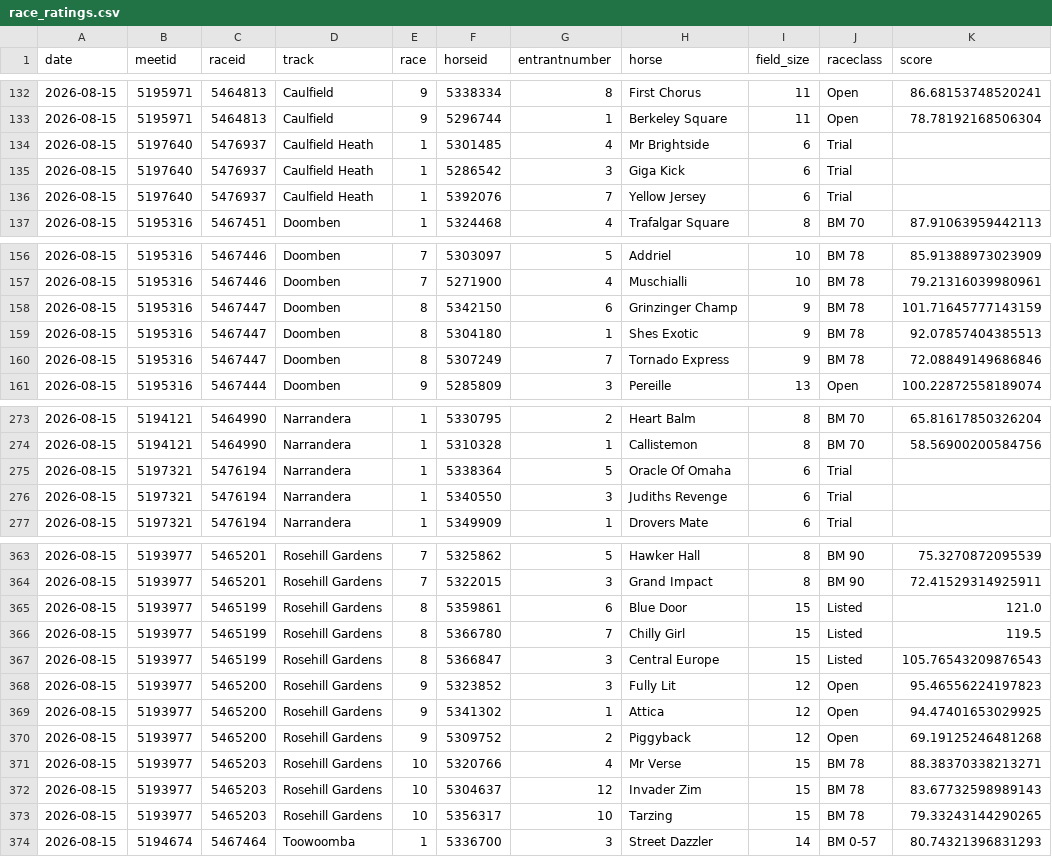
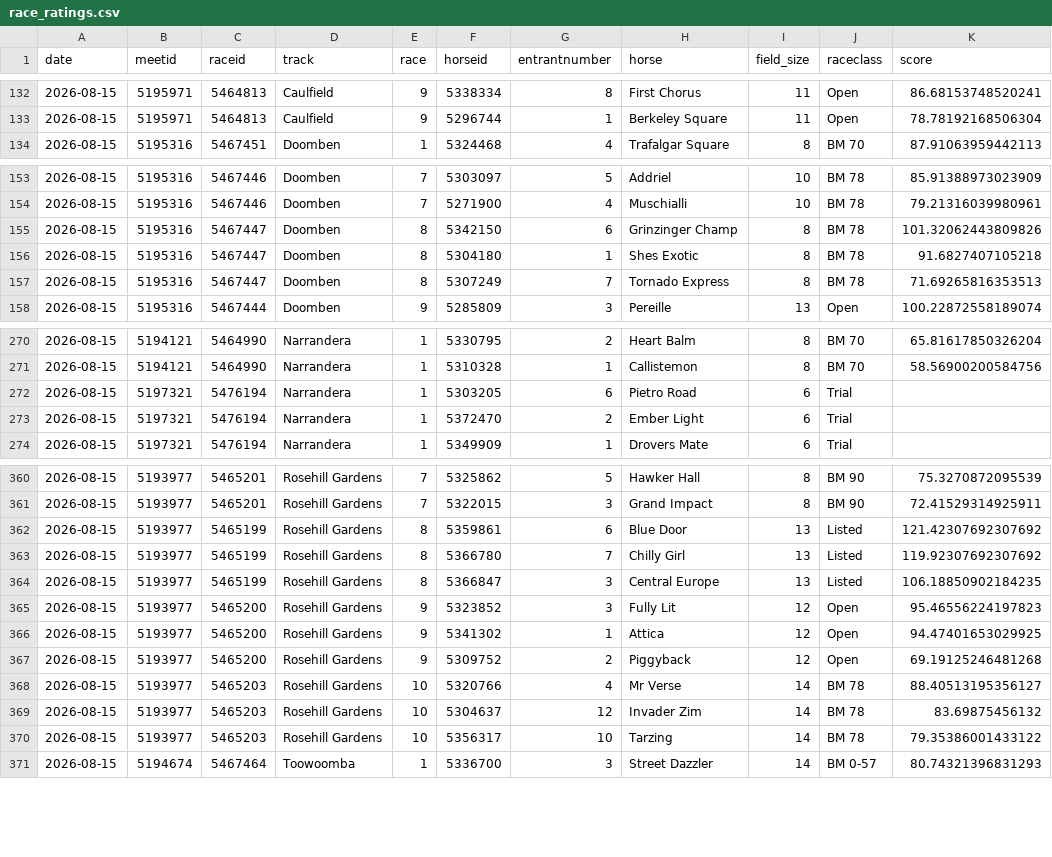
Before and after one commit to danielcappello/trackVision, a CSV file: race_ratings.csv, drawn as a sheet; only a part is shown, gaps mark what is left out.

```diff
--- a/race_ratings.csv
+++ b/race_ratings.csv
@@ -133,5 +133,2 @@ date,meetid,raceid,track,race,horseid,entrantnumber,horse,field_size,raceclass,s
 2026-08-15,5195971,5464813,Caulfield,9,5296744,1,Berkeley Square,11,Open,78.78192168506304
-2026-08-15,5197640,5476937,Caulfield Heath,1,5301485,4,Mr Brightside,6,Trial,
-2026-08-15,5197640,5476937,Caulfield Heath,1,5286542,3,Giga Kick,6,Trial,
-2026-08-15,5197640,5476937,Caulfield Heath,1,5392076,7,Yellow Jersey,6,Trial,
 2026-08-15,5195316,5467451,Doomben,1,5324468,4,Trafalgar Square,8,BM 70,87.91063959442113
@@ -157,5 +154,5 @@ date,meetid,raceid,track,race,horseid,entrantnumber,horse,field_size,raceclass,s
 2026-08-15,5195316,5467446,Doomben,7,5271900,4,Muschialli,10,BM 78,79.21316039980961
-2026-08-15,5195316,5467447,Doomben,8,5342150,6,Grinzinger Champ,9,BM 78,101.71645777143159
-2026-08-15,5195316,5467447,Doomben,8,5304180,1,Shes Exotic,9,BM 78,92.07857404385513
-2026-08-15,5195316,5467447,Doomben,8,5307249,7,Tornado Express,9,BM 78,72.08849149686846
+2026-08-15,5195316,5467447,Doomben,8,5342150,6,Grinzinger Champ,8,BM 78,101.32062443809826
+2026-08-15,5195316,5467447,Doomben,8,5304180,1,Shes Exotic,8,BM 78,91.6827407105218
+2026-08-15,5195316,5467447,Doomben,8,5307249,7,Tornado Express,8,BM 78,71.69265816353513
 2026-08-15,5195316,5467444,Doomben,9,5285809,3,Pereille,13,Open,100.22872558189074
@@ -274,4 +271,4 @@ date,meetid,raceid,track,race,horseid,entrantnumber,horse,field_size,raceclass,s
 2026-08-15,5194121,5464990,Narrandera,1,5310328,1,Callistemon,8,BM 70,58.56900200584756
-2026-08-15,5197321,5476194,Narrandera,1,5338364,5,Oracle Of Omaha,6,Trial,
-2026-08-15,5197321,5476194,Narrandera,1,5340550,3,Judiths Revenge,6,Trial,
+2026-08-15,5197321,5476194,Narrandera,1,5303205,6,Pietro Road,6,Trial,
+2026-08-15,5197321,5476194,Narrandera,1,5372470,2,Ember Light,6,Trial,
 2026-08-15,5197321,5476194,Narrandera,1,5349909,1,Drovers Mate,6,Trial,
@@ -364,5 +361,5 @@ date,meetid,raceid,track,race,horseid,entrantnumber,horse,field_size,raceclass,s
 2026-08-15,5193977,5465201,Rosehill Gardens,7,5322015,3,Grand Impact,8,BM 90,72.41529314925911
-2026-08-15,5193977,5465199,Rosehill Gardens,8,5359861,6,Blue Door,15,Listed,121.0
-2026-08-15,5193977,5465199,Rosehill Gardens,8,5366780,7,Chilly Girl,15,Listed,119.5
-2026-08-15,5193977,5465199,Rosehill Gardens,8,5366847,3,Central Europe,15,Listed,105.76543209876543
+2026-08-15,5193977,5465199,Rosehill Gardens,8,5359861,6,Blue Door,13,Listed,121.42307692307692
+2026-08-15,5193977,5465199,Rosehill Gardens,8,5366780,7,Chilly Girl,13,Listed,119.92307692307692
+2026-08-15,5193977,5465199,Rosehill Gardens,8,5366847,3,Central Europe,13,Listed,106.18850902184235
 2026-08-15,5193977,5465200,Rosehill Gardens,9,5323852,3,Fully Lit,12,Open,95.46556224197823
@@ -370,5 +367,5 @@ date,meetid,raceid,track,race,horseid,entrantnumber,horse,field_size,raceclass,s
 2026-08-15,5193977,5465200,Rosehill Gardens,9,5309752,2,Piggyback,12,Open,69.19125246481268
-2026-08-15,5193977,5465203,Rosehill Gardens,10,5320766,4,Mr Verse,15,BM 78,88.38370338213271
-2026-08-15,5193977,5465203,Rosehill Gardens,10,5304637,12,Invader Zim,15,BM 78,83.67732598989143
-2026-08-15,5193977,5465203,Rosehill Gardens,10,5356317,10,Tarzing,15,BM 78,79.33243144290265
+2026-08-15,5193977,5465203,Rosehill Gardens,10,5320766,4,Mr Verse,14,BM 78,88.40513195356127
+2026-08-15,5193977,5465203,Rosehill Gardens,10,5304637,12,Invader Zim,14,BM 78,83.69875456132
+2026-08-15,5193977,5465203,Rosehill Gardens,10,5356317,10,Tarzing,14,BM 78,79.35386001433122
 2026-08-15,5194674,5467464,Toowoomba,1,5336700,3,Street Dazzler,14,BM 0-57,80.74321396831293
```
Also changed, not shown: 1 other file.
